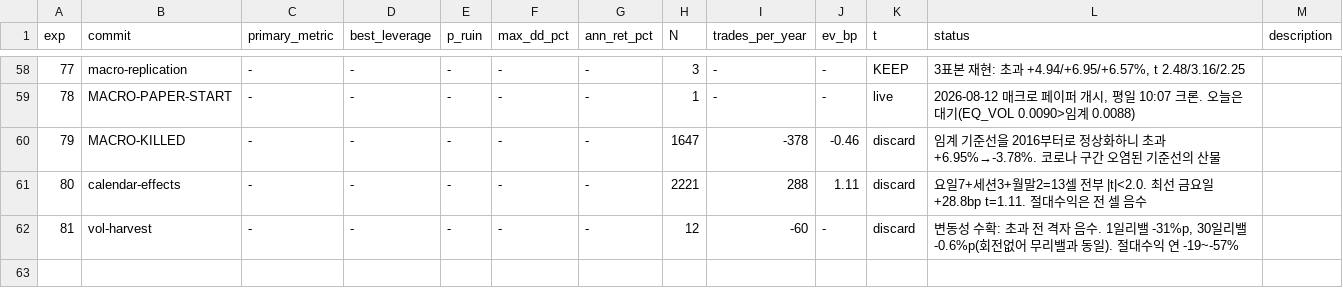
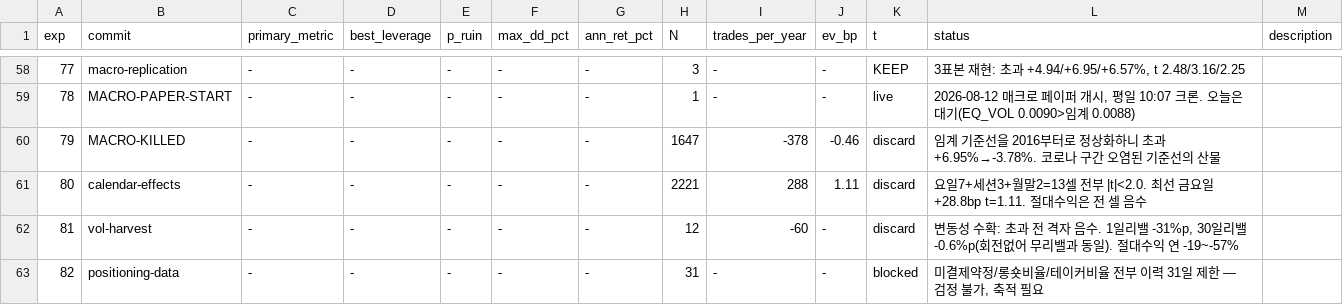
Before and after one commit to younghwan91/quantbox, a TSV file: autoresearch/results.tsv, drawn as a sheet; only a part is shown, gaps mark what is left out.

```diff
--- a/autoresearch/results.tsv
+++ b/autoresearch/results.tsv
@@ -62 +62,2 @@ exp	commit	primary_metric	best_leverage	p_ruin	max_dd_pct	ann_ret_pct	N	trades_p
 81	vol-harvest	-	-	-	-	-	12	-60	-	discard	변동성 수확: 초과 전 격자 음수. 1일리밸 -31%p, 30일리밸 -0.6%p(회전없어 무리밸과 동일). 절대수익 연 -19~-57%
+82	positioning-data	-	-	-	-	-	31	-	-	blocked	미결제약정/롱숏비율/테이커비율 전부 이력 31일 제한 — 검정 불가, 축적 필요
```
